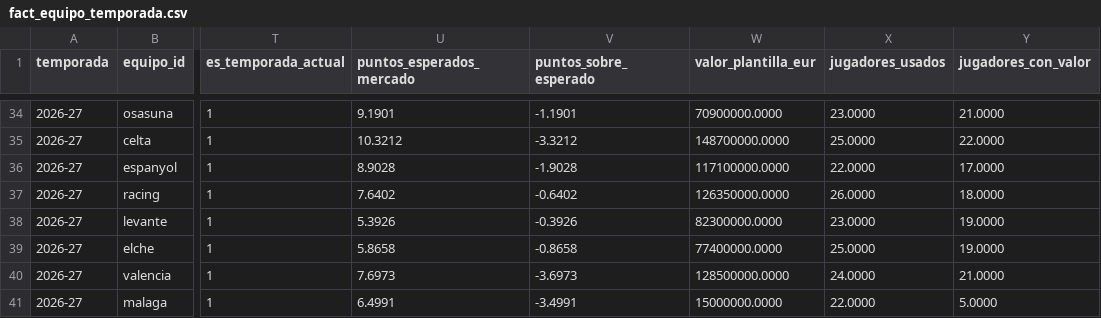
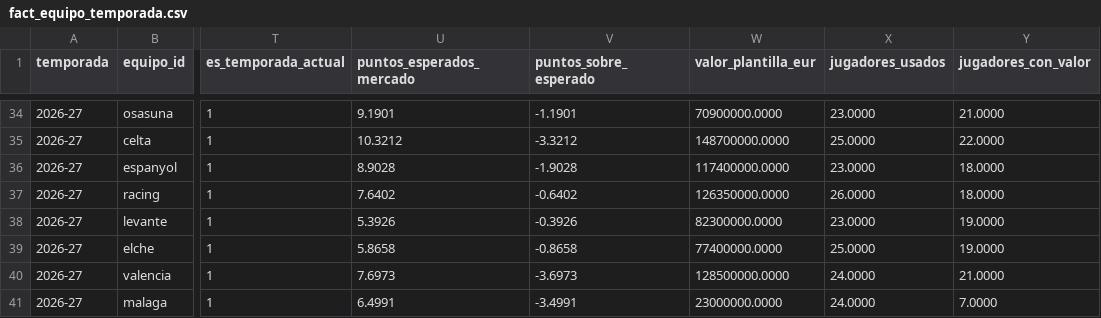
Before and after one commit to andonirdguez/laliga-dashboard, a CSV file: data/gold/fact_equipo_temporada.csv, drawn as a sheet; only a part is shown, gaps mark what is left out; the diff names each change by its address in the sheet, - before the commit and + after, or states it on an @@ line.

```diff
--- a/data/gold/fact_equipo_temporada.csv
+++ b/data/gold/fact_equipo_temporada.csv
-W36 (valor_plantilla_eur): 117100000.0000
+W36 (valor_plantilla_eur): 117400000.0000
-X36 (jugadores_usados): 22.0000
+X36 (jugadores_usados): 23.0000
-Y36 (jugadores_con_valor): 17.0000
+Y36 (jugadores_con_valor): 18.0000
-W41 (valor_plantilla_eur): 15000000.0000
+W41 (valor_plantilla_eur): 23000000.0000
-X41 (jugadores_usados): 22.0000
+X41 (jugadores_usados): 24.0000
-Y41 (jugadores_con_valor): 5.0000
+Y41 (jugadores_con_valor): 7.0000
```
Also changed, not shown: data/gold/dim_jugador.csv, data/gold/fact_jugador_temporada.csv, 1 other file.
